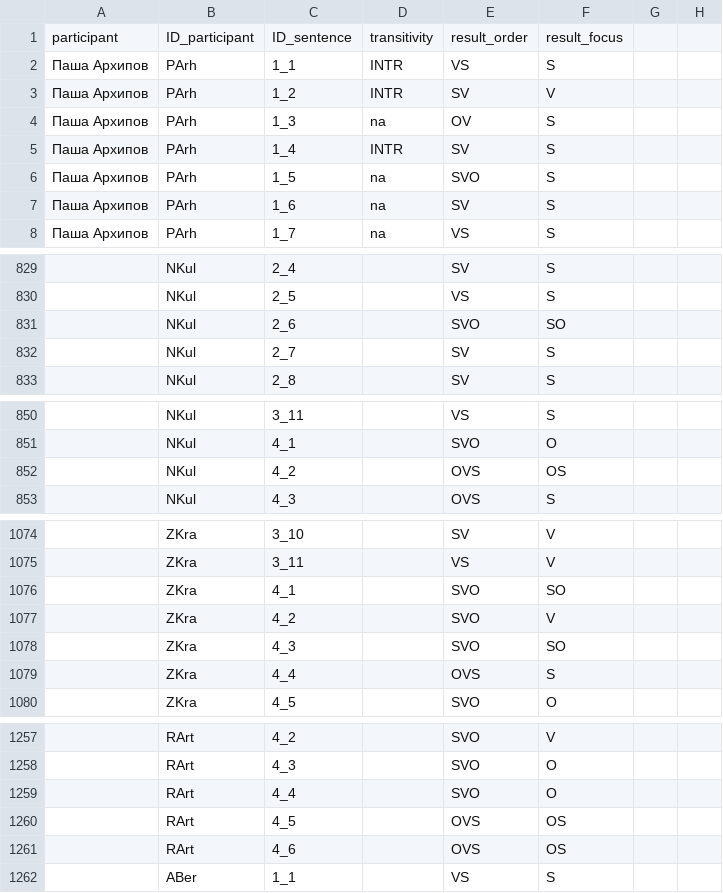
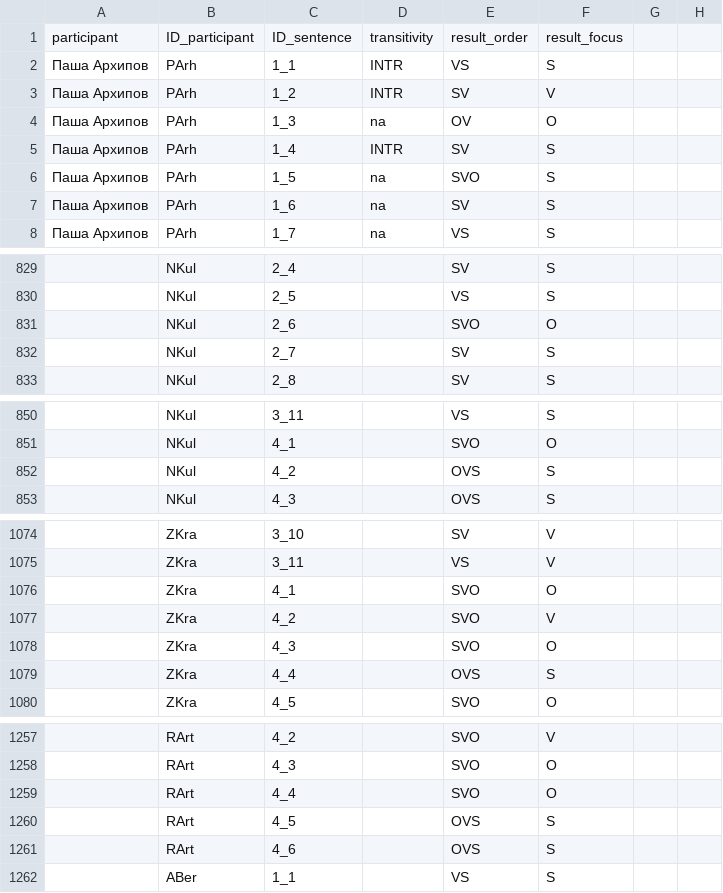
Before and after one commit to carolineberzina/thesis, a CSV file: answers.csv, drawn as a sheet; only a part is shown, gaps mark what is left out; the diff covers the shown part only.

```diff
--- a/answers.csv
+++ b/answers.csv
@@ -4 +4 @@ participant,ID_participant,ID_sentence,transitivity,result_order,result_focus,
-Паша Архипов,PArh,1_3,na,OV,S,
+Паша Архипов,PArh,1_3,na,OV,O,,
@@ -831 +831 @@ participant,ID_participant,ID_sentence,transitivity,result_order,result_focus,
-,NKul,2_6,,SVO,SO,
+,NKul,2_6,,SVO,O,,
@@ -852 +852 @@ participant,ID_participant,ID_sentence,transitivity,result_order,result_focus,
-,NKul,4_2,,OVS,OS,
+,NKul,4_2,,OVS,S,,
@@ -1076 +1076 @@ participant,ID_participant,ID_sentence,transitivity,result_order,result_focus,
-,ZKra,4_1,,SVO,SO,
+,ZKra,4_1,,SVO,O,,
@@ -1078 +1078 @@ participant,ID_participant,ID_sentence,transitivity,result_order,result_focus,
-,ZKra,4_3,,SVO,SO,
+,ZKra,4_3,,SVO,O,,
@@ -1260,2 +1260,2 @@ participant,ID_participant,ID_sentence,transitivity,result_order,result_focus,
-,RArt,4_5,,OVS,OS,
-,RArt,4_6,,OVS,OS,
+,RArt,4_5,,OVS,S,,
+,RArt,4_6,,OVS,S,,
```
Also changed, not shown: 32 edited cells elsewhere in this file, only_q.csv, 49 other files.
